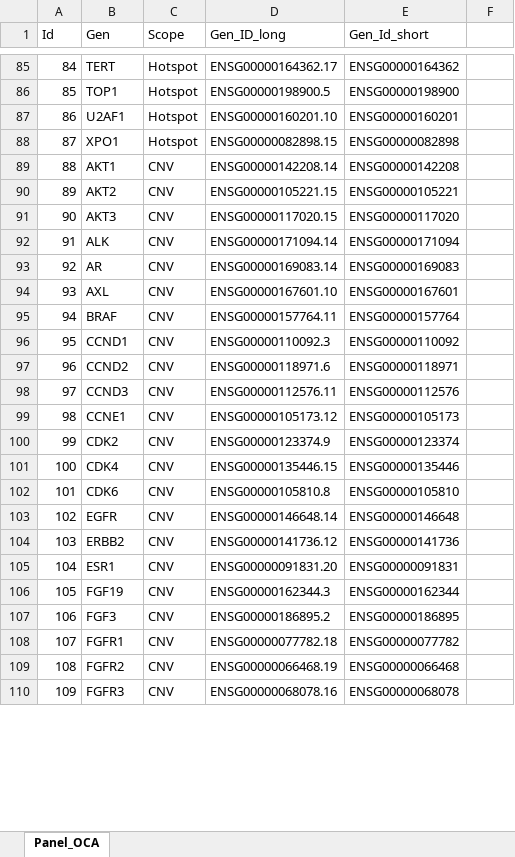
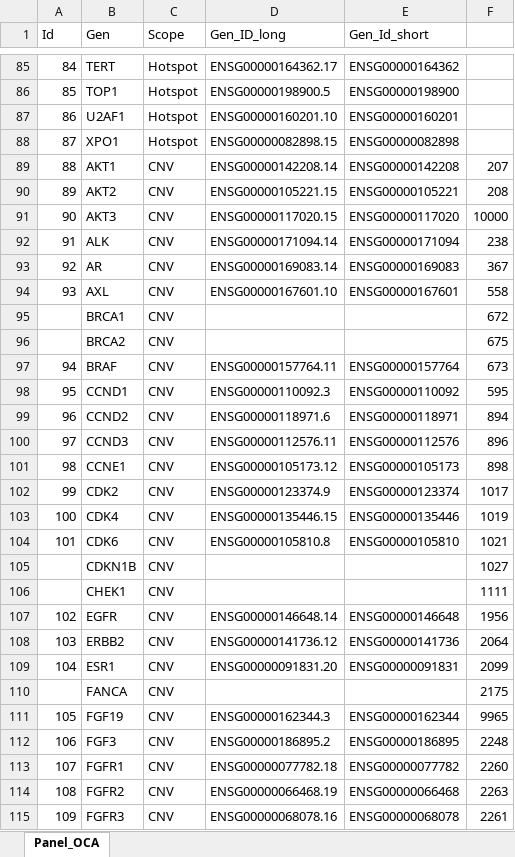
Before and after one commit to Valderas7/PI-0032-2017-ITIv2, an Excel workbook: excel_genesOCA&inibica_patients/Panel_OCA.xlsx, sheet Panel_OCA, drawn as a sheet; only a part is shown, gaps mark what is left out; values as stored, in another font and other column widths than the file's, no borders; addresses are those after the commit; the diff covers the shown part only; the diff names each change by its address in the sheet, - before the commit and + after, or states it on an @@ line.

```diff
--- a/excel_genesOCA&inibica_patients/Panel_OCA.xlsx (sheet Panel_OCA)
+++ b/excel_genesOCA&inibica_patients/Panel_OCA.xlsx (sheet Panel_OCA)
-F89: (empty)
+F89: 207
-F90: (empty)
+F90: 208
-F91: (empty)
+F91: 10000
-F92: (empty)
+F92: 238
-F93: (empty)
+F93: 367
-F94: (empty)
+F94: 558
+row 95:  | BRCA1 | CNV |  |  | 672
+row 96:  | BRCA2 | CNV |  |  | 675
-F97: (empty)
+F97: 673
-F98: (empty)
+F98: 595
-F99: (empty)
+F99: 894
-F100: (empty)
+F100: 896
-F101: (empty)
+F101: 898
-F102: (empty)
+F102: 1017
-F103: (empty)
+F103: 1019
-F104: (empty)
+F104: 1021
+row 105:  | CDKN1B | CNV |  |  | 1027
+row 106:  | CHEK1 | CNV |  |  | 1111
-F107: (empty)
+F107: 1956
-F108: (empty)
+F108: 2064
-F109: (empty)
+F109: 2099
+row 110:  | FANCA | CNV |  |  | 2175
-F111: (empty)
+F111: 9965
-F112: (empty)
+F112: 2248
-F113: (empty)
+F113: 2260
-F114: (empty)
+F114: 2263
-F115: (empty)
+F115: 2261
```
Also changed, not shown: 1 added row and 21 edited cells elsewhere in this sheet, excel_genesOCA&inibica_patients/inference_inibica.xlsx, 2 other files.
